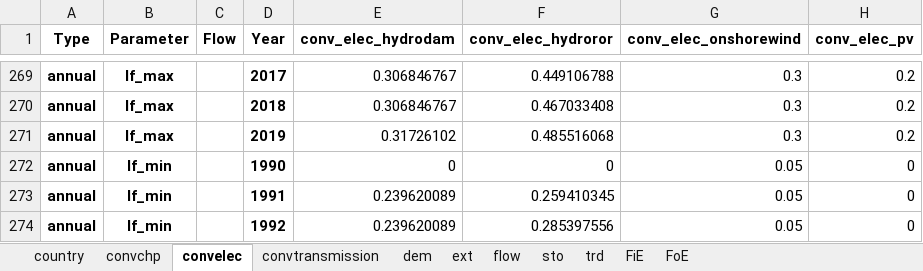
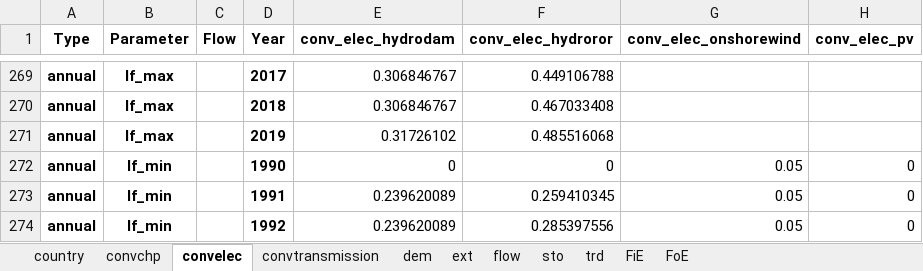
Before and after one commit to irm-codebase/RESTORE, an Excel workbook: data/cnf_files/test.xlsx, sheet convelec, drawn as a sheet; only a part is shown, gaps mark what is left out; values as stored, in another font and other column widths than the file's, no borders; the diff covers the shown part only; the diff names each change by its address in the sheet, - before the commit and + after, or states it on an @@ line.

```diff
--- a/data/cnf_files/test.xlsx (sheet convelec)
+++ b/data/cnf_files/test.xlsx (sheet convelec)
-G269:G271 (conv_elec_onshorewind): 0.3
+G269:G271 (conv_elec_onshorewind): (empty)
-H269:H271 (conv_elec_pv): 0.2
+H269:H271 (conv_elec_pv): (empty)
```
Also changed, not shown: 54 edited cells elsewhere in this sheet, sheet trd, 27 other files.
